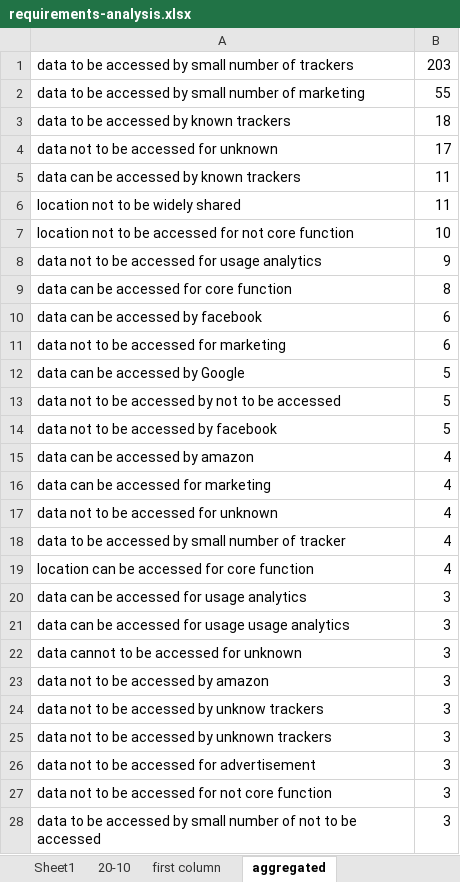
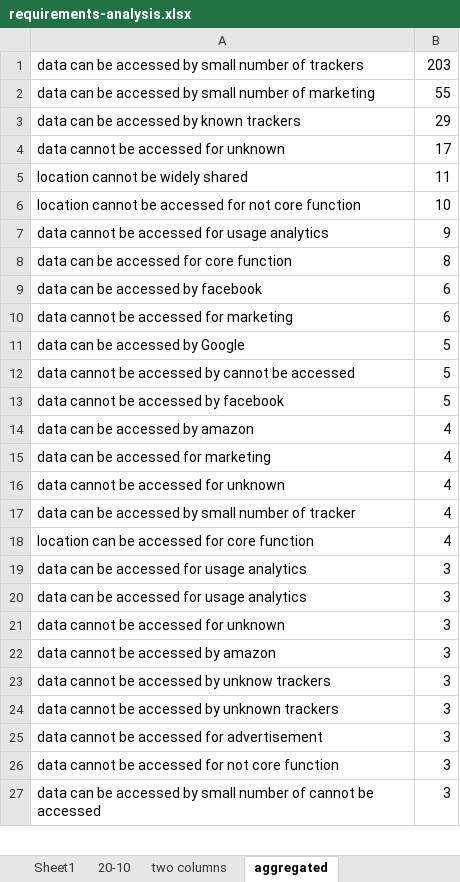
Before and after one commit to sociam/dtou-vocab, an Excel workbook: requirements/requirements-analysis.xlsx, sheet aggregated, drawn as a sheet; only a part is shown; values as stored, in another font and other column widths than the file's, no borders; charts and pictures not drawn; removed rows and columns are numbered as before the commit, all else as after; the diff covers the shown part only; the diff names each change by its address in the sheet, - before the commit and + after, or states it on an @@ line.

```diff
--- a/requirements/requirements-analysis.xlsx (sheet aggregated)
+++ b/requirements/requirements-analysis.xlsx (sheet aggregated)
-sheet tab: first column
+sheet tab: two columns
-A1: data to be accessed…
+A1: data can be accessed…
-A2: data to be accessed…
+A2: data can be accessed…
-row 3: data to be accessed by known trackers | 18
+row 3: data can be accessed by known trackers | 29
-A4: data not to be accessed for unknown
+A4: data cannot be accessed for unknown
-row 5: data can be accessed by known trackers | 11
-A5: location not to be widely shared
+A5: location cannot be widely shared
-A6: location not to be accessed…
+A6: location cannot be accessed…
-A7: data not to be accessed for usage analytics
+A7: data cannot be accessed for usage analytics
-A10: data not to be accessed for marketing
+A10: data cannot be accessed for marketing
-A12: data not to be accessed by not to be accessed
+A12: data cannot be accessed by cannot be accessed
-A13: data not to be accessed by facebook
+A13: data cannot be accessed by facebook
-A16: data not to be accessed for unknown
+A16: data cannot be accessed for unknown
-A17: data to be accessed…
+A17: data can be accessed…
-A20: data can be accessed for usage usage analytics
+A20: data can be accessed for usage analytics
-A21: data cannot to be accessed for unknown
+A21: data cannot be accessed for unknown
-A22: data not to be accessed by amazon
+A22: data cannot be accessed by amazon
-A23: data not to be accessed by unknow trackers
+A23: data cannot be accessed by unknow trackers
-A24: data not to be accessed by unknown trackers
+A24: data cannot be accessed by unknown trackers
-A25: data not to be accessed for advertisement
+A25: data cannot be accessed for advertisement
-A26: data not to be accessed for not core function
+A26: data cannot be accessed for not core function
-A27: data to be accessed by small number of not to be accessed
+A27: data can be accessed by small number of cannot be accessed
```
Also changed, not shown: 41 edited cells elsewhere in this sheet, sheet 20-10, sheet Sheet1, sheet two columns, charts or pictures, 1 other file.
